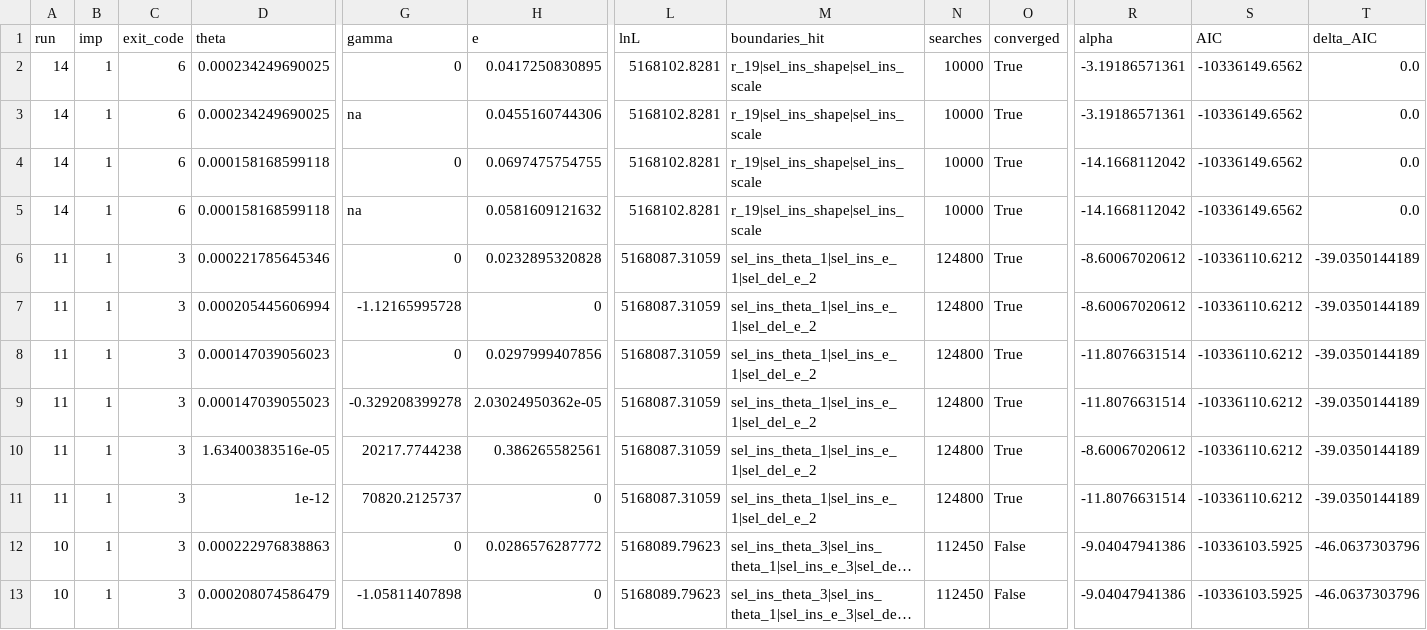
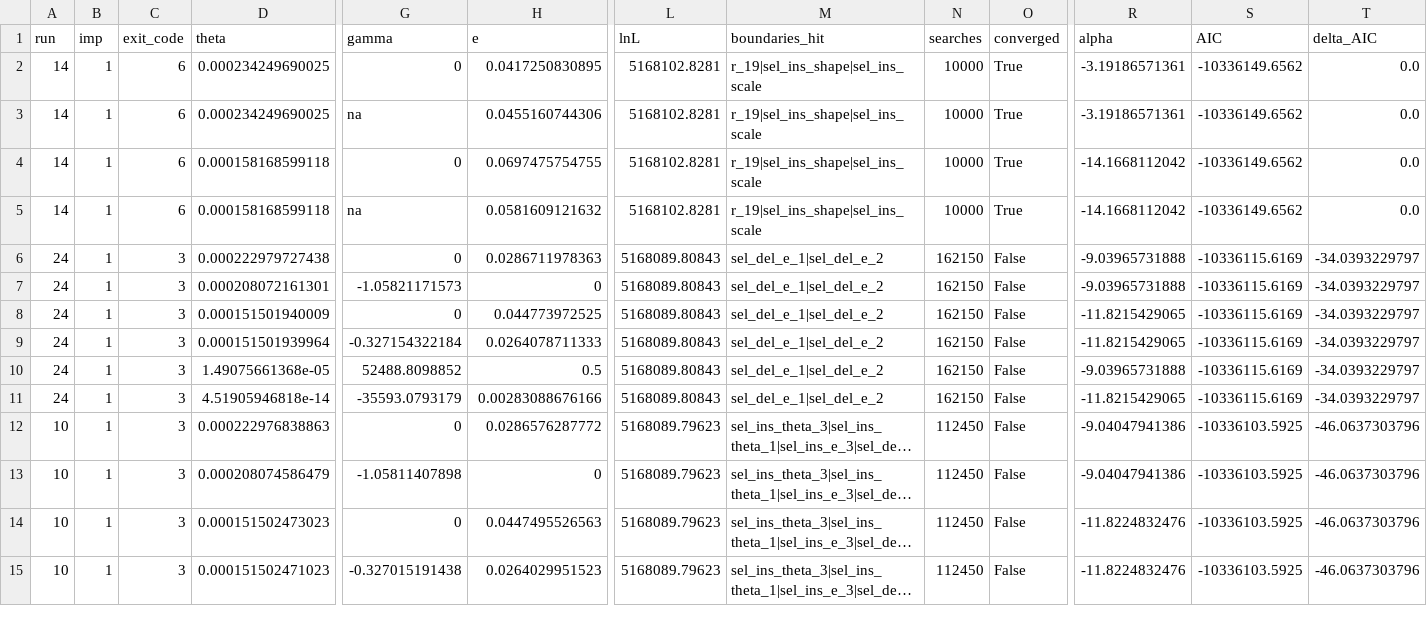
Before and after one commit to henryjuho/parus_indel, a CSV file: anavar_analyses/gt_non-coding_v_ar_indels_equal_t.aic.csv, drawn as a sheet; only a part is shown, gaps mark what is left out; the shorter side is filled out with more unchanged rows; long unchanged cells end in …; removed rows and columns are numbered as before the commit, all else as after; rows hold the shown columns only; the diff names each change by its address in the sheet, - before the commit and + after, or states it on an @@ line.

Commit message:
searches

```diff
--- a/anavar_analyses/gt_non-coding_v_ar_indels_equal_t.aic.csv
+++ b/anavar_analyses/gt_non-coding_v_ar_indels_equal_t.aic.csv
-A6:A8 (run): 11
+A6:A8 (run): 24
-D6 (theta): 0.000221785645346
+D6 (theta): 0.000222979727438
-H6 (e): 0.0232895320828
+H6 (e): 0.0286711978363
-L6:L8 (lnL): 5168087.31059
+L6:L8 (lnL): 5168089.80843
-M6:M8 (boundaries_hit): sel_ins_theta_1|sel_ins_e_1|sel_del_e_2
+M6:M8 (boundaries_hit): sel_del_e_1|sel_del_e_2
-N6:N8 (searches): 124800
+N6:N8 (searches): 162150
-O6:O8 (converged): True
+O6:O8 (converged): False
-R6:R7 (alpha): -8.60067020612
+R6:R7 (alpha): -9.03965731888
-S6:S8 (AIC): -10336110.6212
+S6:S8 (AIC): -10336115.6169
-T6:T8 (delta_AIC): -39.0350144189
+T6:T8 (delta_AIC): -34.0393229797
-D7 (theta): 0.000205445606994
+D7 (theta): 0.000208072161301
-G7 (gamma): -1.12165995728
+G7 (gamma): -1.05821171573
-D8 (theta): 0.000147039056023
+D8 (theta): 0.000151501940009
-H8 (e): 0.0297999407856
+H8 (e): 0.044773972525
-R8 (alpha): -11.8076631514
+R8 (alpha): -11.8215429065
-row 9: 11 | 1 | 3 | 0.000147039055023 | -0.329208399278 | 2.03024950362e-05 | 5168087.31059 | sel_ins_theta_1|sel_ins_e_1|sel_del_e_2 | 124800 | True | -11.8076631514 | -10336110.6212 | -39.0350144189
-row 10: 11 | 1 | 3 | 1.63400383516e-05 | 20217.7744238 | 0.386265582561 | 5168087.31059 | sel_ins_theta_1|sel_ins_e_1|sel_del_e_2 | 124800 | True | -8.60067020612 | -10336110.6212 | -39.0350144189
-row 11: 11 | 1 | 3 | 1e-12 | 70820.2125737 | 0 | 5168087.31059 | sel_ins_theta_1|sel_ins_e_1|sel_del_e_2 | 124800 | True | -11.8076631514 | -10336110.6212 | -39.0350144189
+row 9: 24 | 1 | 3 | 0.000151501939964 | -0.327154322184 | 0.0264078711333 | 5168089.80843 | sel_del_e_1|sel_del_e_2 | 162150 | False | -11.8215429065 | -10336115.6169 | -34.0393229797
+row 10: 24 | 1 | 3 | 1.49075661368e-05 | 52488.8098852 | 0.5 | 5168089.80843 | sel_del_e_1|sel_del_e_2 | 162150 | False | -9.03965731888 | -10336115.6169 | -34.0393229797
+row 11: 24 | 1 | 3 | 4.51905946818e-14 | -35593.0793179 | 0.00283088676166 | 5168089.80843 | sel_del_e_1|sel_del_e_2 | 162150 | False | -11.8215429065 | -10336115.6169 | -34.0393229797
```
